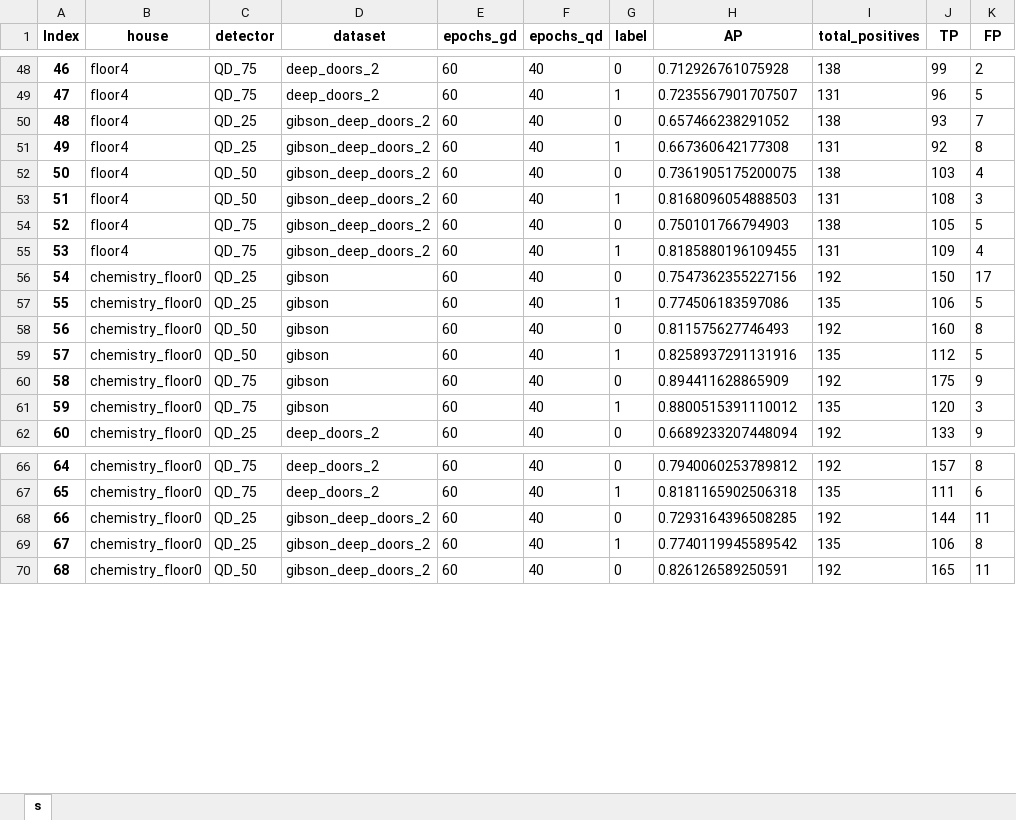
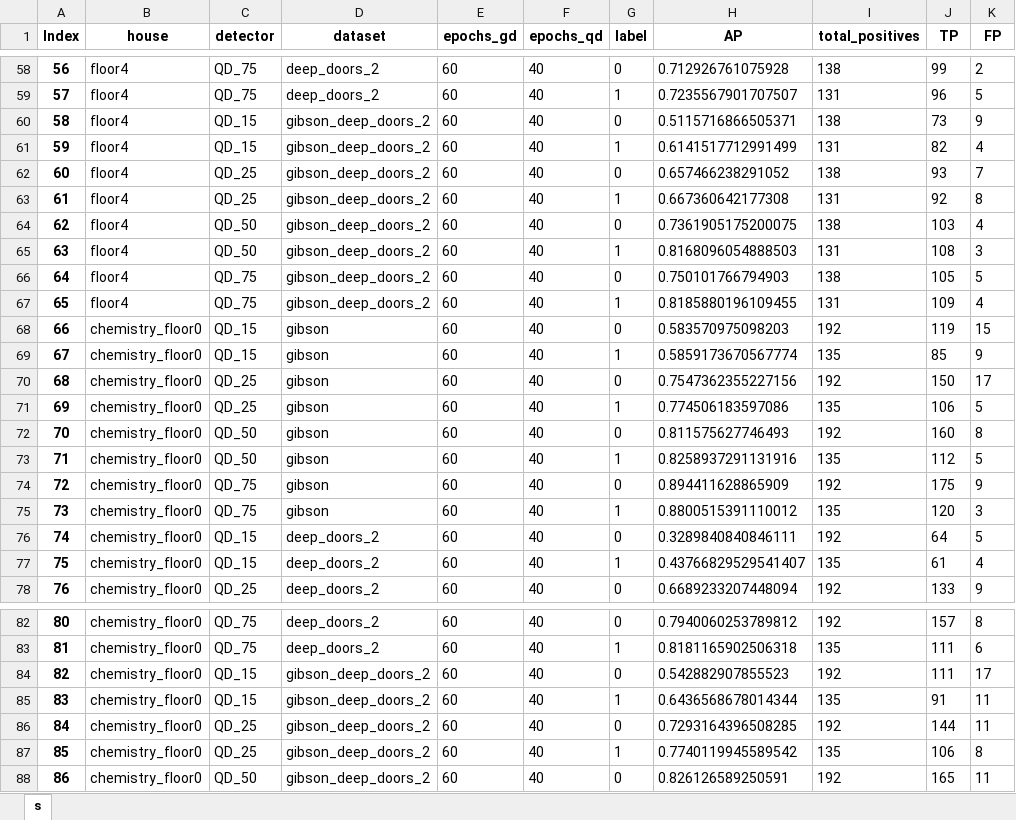
Before and after one commit to aislabunimi/door-detection-long-term, an Excel workbook: doors_detection_long_term/scripts/results/yolov5_ap_real_data.xlsx, sheet s, drawn as a sheet; only a part is shown, gaps mark what is left out; values as stored, in another font and other column widths than the file's, no borders; the diff covers the shown part only; the diff names each change by its address in the sheet, - before the commit and + after, or states it on an @@ line.

```diff
--- a/doors_detection_long_term/scripts/results/yolov5_ap_real_data.xlsx (sheet s)
+++ b/doors_detection_long_term/scripts/results/yolov5_ap_real_data.xlsx (sheet s)
@@ column A (Index) renumbered from row 22 down @@
+row 60: 58 | floor4 | QD_15 | gibson_deep_doors_2 | 60 | 40 | 0 | 0.5115716866505371 | 138 | 73 | 9
+row 61: 59 | floor4 | QD_15 | gibson_deep_doors_2 | 60 | 40 | 1 | 0.6141517712991499 | 131 | 82 | 4
+row 68: 66 | chemistry_floor0 | QD_15 | gibson | 60 | 40 | 0 | 0.583570975098203 | 192 | 119 | 15
+row 69: 67 | chemistry_floor0 | QD_15 | gibson | 60 | 40 | 1 | 0.5859173670567774 | 135 | 85 | 9
+row 76: 74 | chemistry_floor0 | QD_15 | deep_doors_2 | 60 | 40 | 0 | 0.3289840840846111 | 192 | 64 | 5
+row 77: 75 | chemistry_floor0 | QD_15 | deep_doors_2 | 60 | 40 | 1 | 0.43766829529541407 | 135 | 61 | 4
+row 84: 82 | chemistry_floor0 | QD_15 | gibson_deep_doors_2 | 60 | 40 | 0 | 0.542882907855523 | 192 | 111 | 17
+row 85: 83 | chemistry_floor0 | QD_15 | gibson_deep_doors_2 | 60 | 40 | 1 | 0.6436568678014344 | 135 | 91 | 11
```
Also changed, not shown: 10 added rows elsewhere in this sheet, doors_detection_long_term/scripts/results/yolov5_complete_metric_real_data.xlsx.
